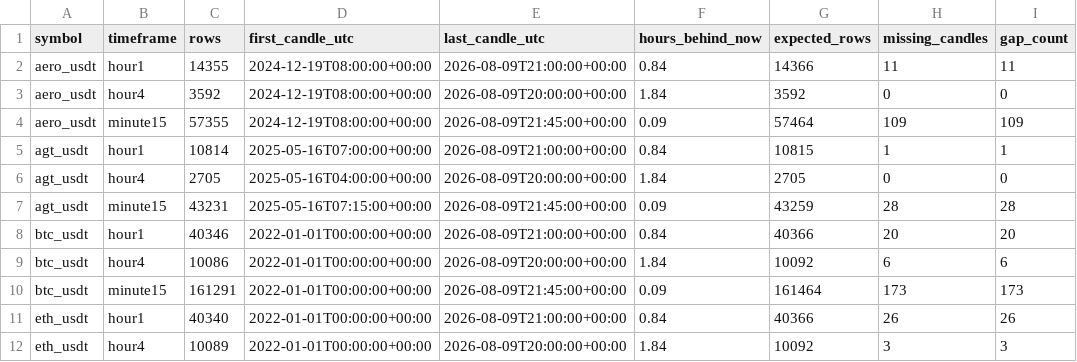
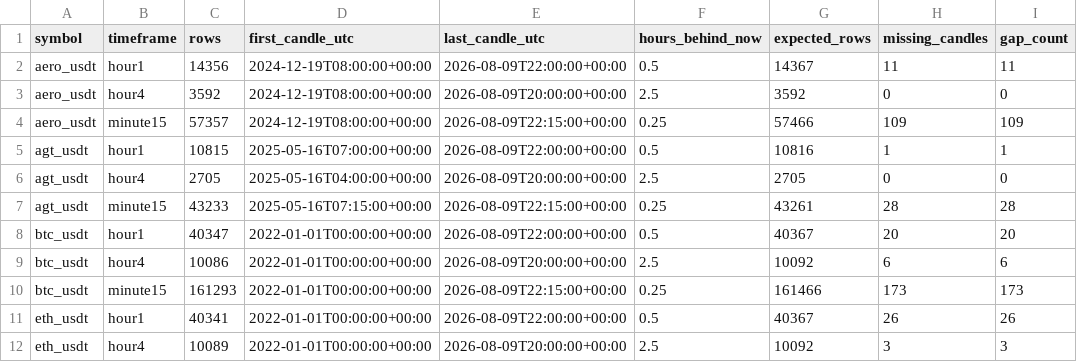
Before and after one commit to saladinayoubi1/lbank-research-automation, a CSV file: data/market/_backfill_status.csv, drawn as a sheet; only a part is shown; the diff covers the shown part only; the diff names each change by its address in the sheet, - before the commit and + after, or states it on an @@ line.

```diff
--- a/data/market/_backfill_status.csv
+++ b/data/market/_backfill_status.csv
-C2 (rows): 14355
+C2 (rows): 14356
-E2 (last_candle_utc): 2026-08-09T21:00:00+00:00
+E2 (last_candle_utc): 2026-08-09T22:00:00+00:00
-F2 (hours_behind_now): 0.84
+F2 (hours_behind_now): 0.5
-G2 (expected_rows): 14366
+G2 (expected_rows): 14367
-F3 (hours_behind_now): 1.84
+F3 (hours_behind_now): 2.5
-C4 (rows): 57355
+C4 (rows): 57357
-E4 (last_candle_utc): 2026-08-09T21:45:00+00:00
+E4 (last_candle_utc): 2026-08-09T22:15:00+00:00
-F4 (hours_behind_now): 0.09
+F4 (hours_behind_now): 0.25
-G4 (expected_rows): 57464
+G4 (expected_rows): 57466
-C5 (rows): 10814
+C5 (rows): 10815
-E5 (last_candle_utc): 2026-08-09T21:00:00+00:00
+E5 (last_candle_utc): 2026-08-09T22:00:00+00:00
-F5 (hours_behind_now): 0.84
+F5 (hours_behind_now): 0.5
-G5 (expected_rows): 10815
+G5 (expected_rows): 10816
-F6 (hours_behind_now): 1.84
+F6 (hours_behind_now): 2.5
-C7 (rows): 43231
+C7 (rows): 43233
-E7 (last_candle_utc): 2026-08-09T21:45:00+00:00
+E7 (last_candle_utc): 2026-08-09T22:15:00+00:00
-F7 (hours_behind_now): 0.09
+F7 (hours_behind_now): 0.25
-G7 (expected_rows): 43259
+G7 (expected_rows): 43261
-C8 (rows): 40346
+C8 (rows): 40347
-E8 (last_candle_utc): 2026-08-09T21:00:00+00:00
+E8 (last_candle_utc): 2026-08-09T22:00:00+00:00
-F8 (hours_behind_now): 0.84
+F8 (hours_behind_now): 0.5
-G8 (expected_rows): 40366
+G8 (expected_rows): 40367
-F9 (hours_behind_now): 1.84
+F9 (hours_behind_now): 2.5
-C10 (rows): 161291
+C10 (rows): 161293
-E10 (last_candle_utc): 2026-08-09T21:45:00+00:00
+E10 (last_candle_utc): 2026-08-09T22:15:00+00:00
-F10 (hours_behind_now): 0.09
+F10 (hours_behind_now): 0.25
-G10 (expected_rows): 161464
+G10 (expected_rows): 161466
-C11 (rows): 40340
+C11 (rows): 40341
-E11 (last_candle_utc): 2026-08-09T21:00:00+00:00
+E11 (last_candle_utc): 2026-08-09T22:00:00+00:00
-F11 (hours_behind_now): 0.84
+F11 (hours_behind_now): 0.5
-G11 (expected_rows): 40366
+G11 (expected_rows): 40367
-F12 (hours_behind_now): 1.84
+F12 (hours_behind_now): 2.5
```
Also changed, not shown: 31 edited cells elsewhere in this file, data/market/_data_readiness.csv, 19 other files.
